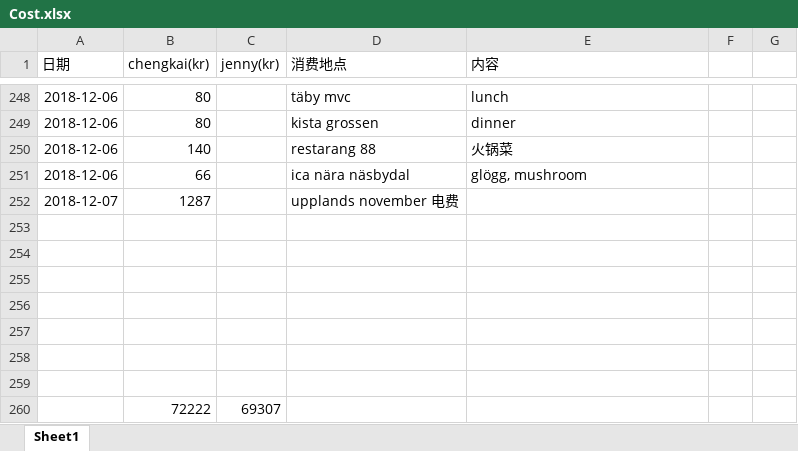
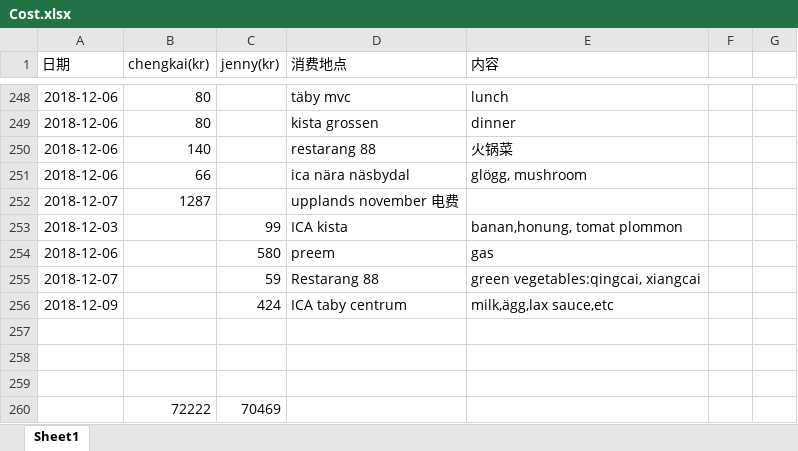
Before and after one commit to yanhuanwang/cost, an Excel workbook: Cost.xlsx, sheet Sheet1, drawn as a sheet; only a part is shown, gaps mark what is left out; values as stored, in another font and other column widths than the file's, no borders; conditional formats not drawn; removed rows and columns are numbered as before the commit, all else as after; the diff names each change by its address in the sheet, - before the commit and + after, or states it on an @@ line.

Commit message:
Cost update Jenny 1210

```diff
--- a/Cost.xlsx (sheet Sheet1)
+++ b/Cost.xlsx (sheet Sheet1)
+row 253: 2018-12-03 |  | 99 | ICA kista | banan,honung, tomat plommon
+row 254: 2018-12-06 |  | 580 | preem | gas
+row 255: 2018-12-07 |  | 59 | Restarang 88 | green vegetables:qingcai, xiangcai
+row 256: 2018-12-09 |  | 424 | ICA taby centrum | milk,ägg,lax sauce,etc
-row 260: (empty)
+row 260:  | 72222 | 70469
-row 257: (empty)
-row 258: (empty)
-row 259: (empty)
-row 260:  | 72222 | 69307
```
